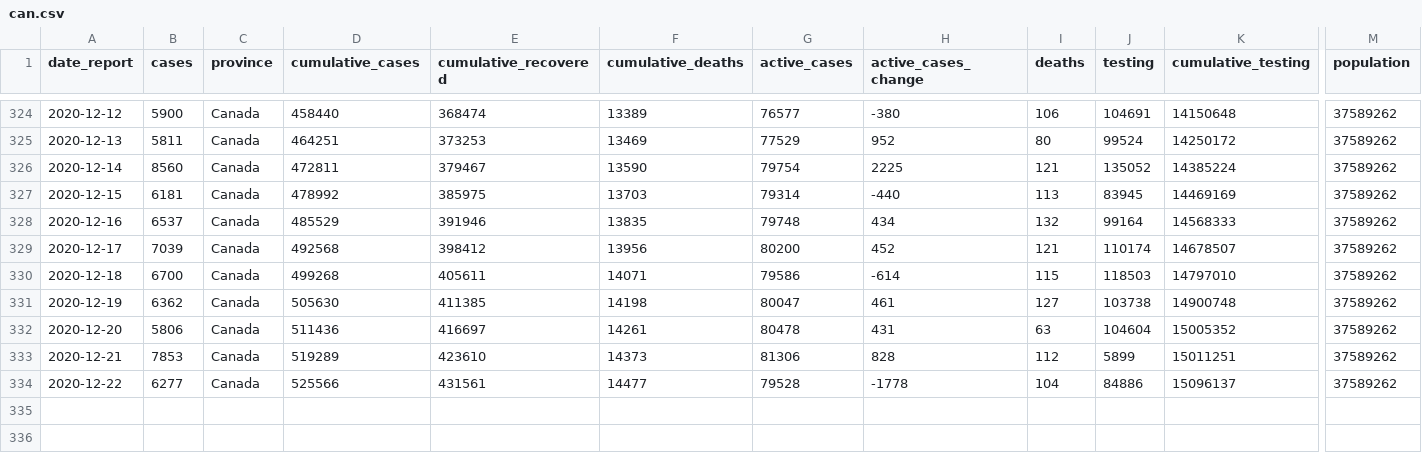
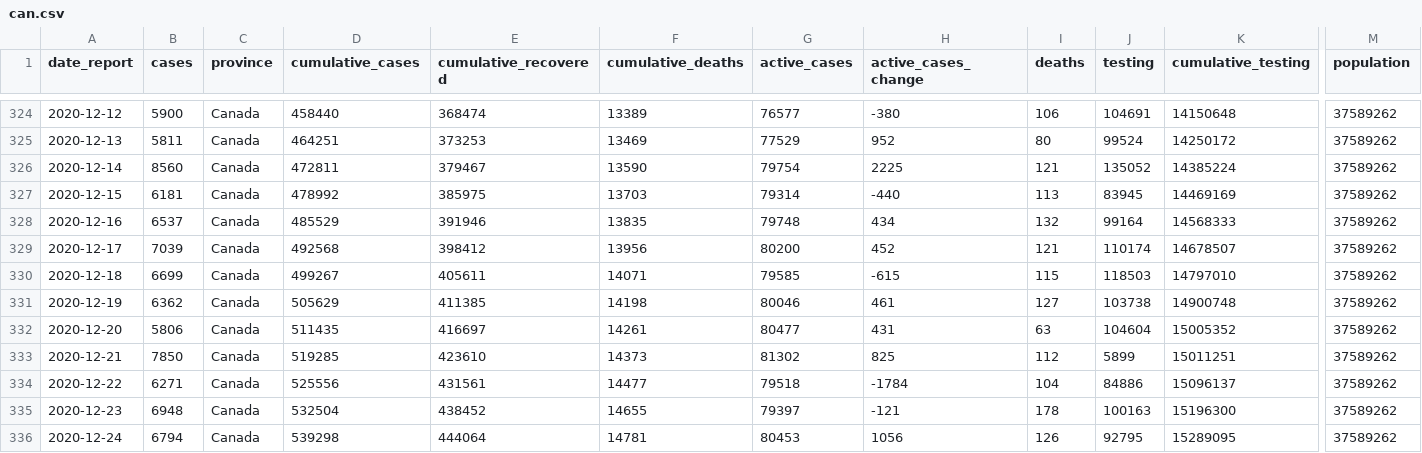
Before and after one commit to Kuan-Liu/Testing_Dash, a CSV file: docs/can.csv, drawn as a sheet; only a part is shown, gaps mark what is left out; rows hold the shown columns only; the diff names each change by its address in the sheet, - before the commit and + after, or states it on an @@ line.

```diff
--- a/docs/can.csv
+++ b/docs/can.csv
-B330 (cases): 6700
+B330 (cases): 6699
-D330 (cumulative_cases): 499268
+D330 (cumulative_cases): 499267
-G330 (active_cases): 79586
+G330 (active_cases): 79585
-H330 (active_cases_change): -614
+H330 (active_cases_change): -615
-D331 (cumulative_cases): 505630
+D331 (cumulative_cases): 505629
-G331 (active_cases): 80047
+G331 (active_cases): 80046
-D332 (cumulative_cases): 511436
+D332 (cumulative_cases): 511435
-G332 (active_cases): 80478
+G332 (active_cases): 80477
-B333 (cases): 7853
+B333 (cases): 7850
-D333 (cumulative_cases): 519289
+D333 (cumulative_cases): 519285
-G333 (active_cases): 81306
+G333 (active_cases): 81302
-H333 (active_cases_change): 828
+H333 (active_cases_change): 825
-B334 (cases): 6277
+B334 (cases): 6271
-D334 (cumulative_cases): 525566
+D334 (cumulative_cases): 525556
-G334 (active_cases): 79528
+G334 (active_cases): 79518
-H334 (active_cases_change): -1778
+H334 (active_cases_change): -1784
+row 335: 2020-12-23 | 6948 | Canada | 532504 | 438452 | 14655 | 79397 | -121 | 178 | 100163 | 15196300 | 37589262
+row 336: 2020-12-24 | 6794 | Canada | 539298 | 444064 | 14781 | 80453 | 1056 | 126 | 92795 | 15289095 | 37589262
```
Also changed, not shown: docs/df_trajectory.csv, docs/df_trajectory_can.csv, 3 other files.
